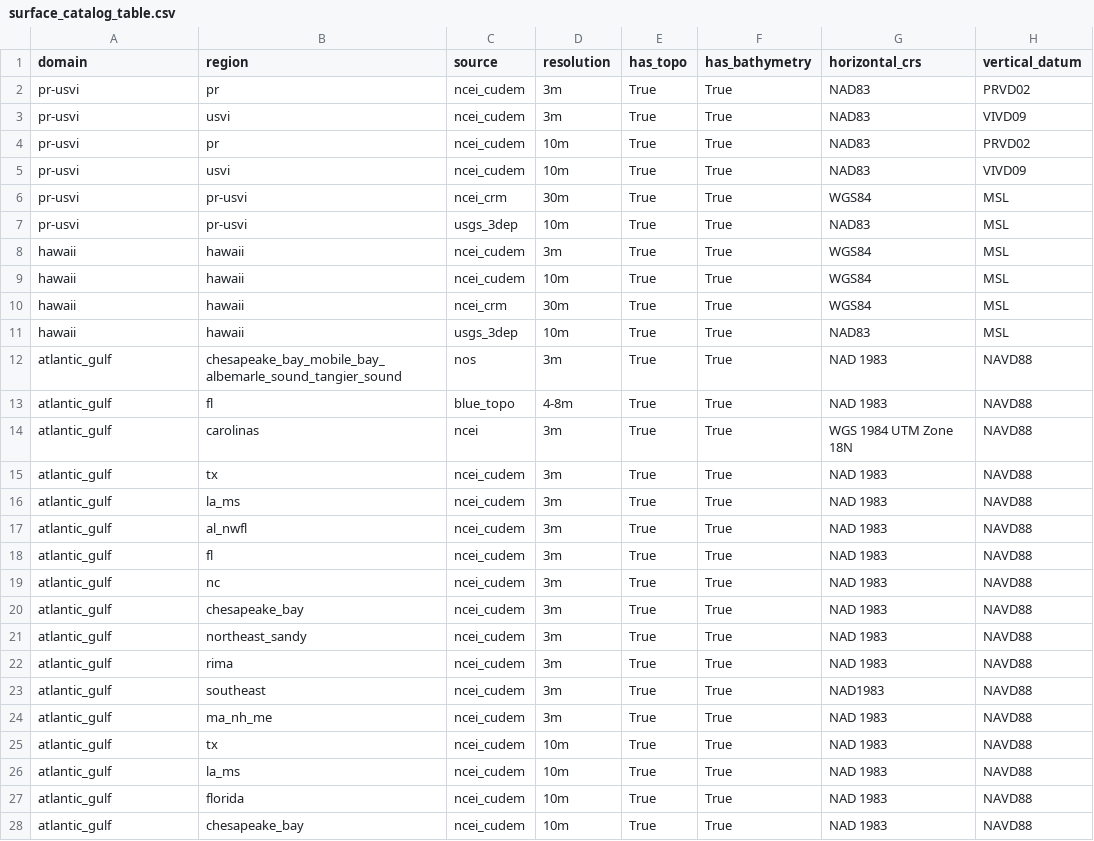
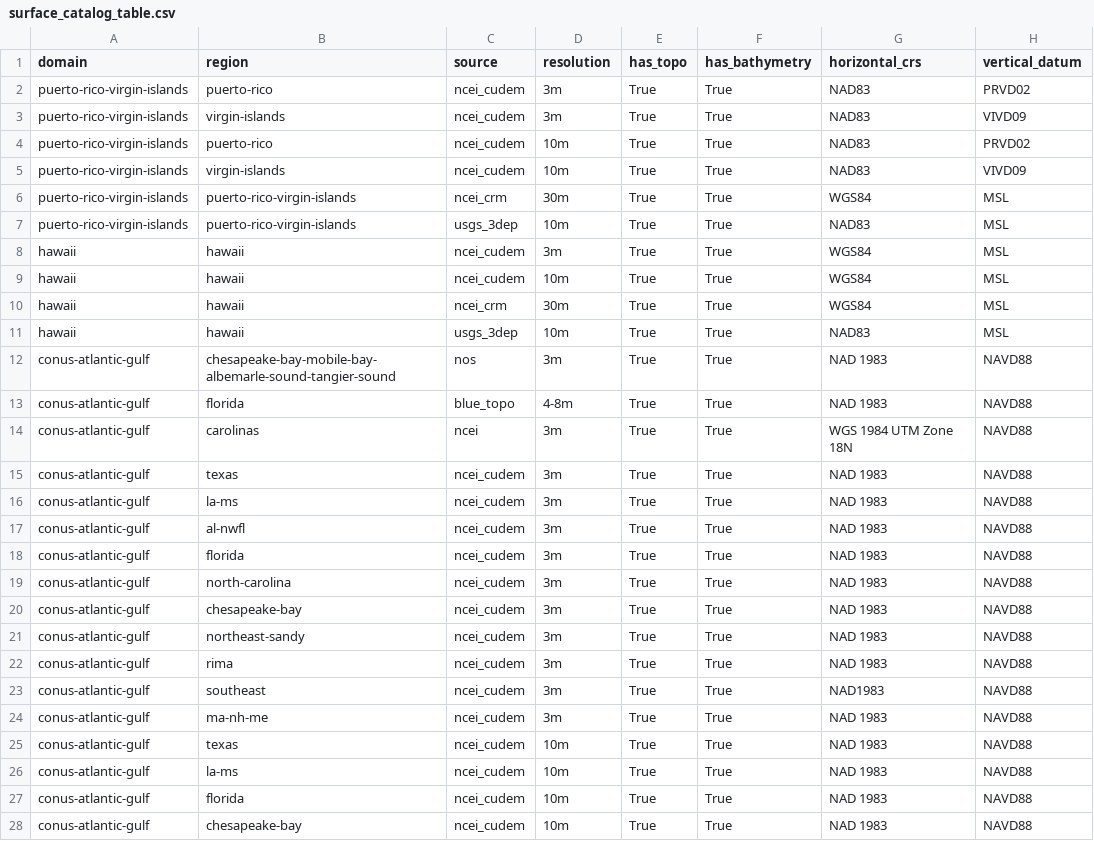
Before and after one commit to owp-spatial/elevation-sources, a CSV file: inst/extdata/surface_catalog_table.csv, drawn as a sheet; only a part is shown; the diff covers the shown part only; the diff names each change by its address in the sheet, - before the commit and + after, or states it on an @@ line.

Commit message:
updated caatalog base table domains and region names and nos/ehydro names, rebuilt package, bumped version

```diff
--- a/inst/extdata/surface_catalog_table.csv
+++ b/inst/extdata/surface_catalog_table.csv
-A2:A7 (domain): pr-usvi
+A2:A7 (domain): puerto-rico-virgin-islands
-B2 (region): pr
+B2 (region): puerto-rico
-B3 (region): usvi
+B3 (region): virgin-islands
-B4 (region): pr
+B4 (region): puerto-rico
-B5 (region): usvi
+B5 (region): virgin-islands
-B6:B7 (region): pr-usvi
+B6:B7 (region): puerto-rico-virgin-islands
-A12:A28 (domain): atlantic_gulf
+A12:A28 (domain): conus-atlantic-gulf
-B12 (region): chesapeake_bay_mobile_bay_albemarle_sound_tangier_sound
+B12 (region): chesapeake-bay-mobile-bay-albemarle-sound-tangier-sound
-B13 (region): fl
+B13 (region): florida
-B15 (region): tx
+B15 (region): texas
-B16 (region): la_ms
+B16 (region): la-ms
-B17 (region): al_nwfl
+B17 (region): al-nwfl
-B18 (region): fl
+B18 (region): florida
-B19 (region): nc
+B19 (region): north-carolina
-B20 (region): chesapeake_bay
+B20 (region): chesapeake-bay
-B21 (region): northeast_sandy
+B21 (region): northeast-sandy
-B24 (region): ma_nh_me
+B24 (region): ma-nh-me
-B25 (region): tx
+B25 (region): texas
-B26 (region): la_ms
+B26 (region): la-ms
-B28 (region): chesapeake_bay
+B28 (region): chesapeake-bay
```
Also changed, not shown: 113 edited cells elsewhere in this file, 3 other files.
